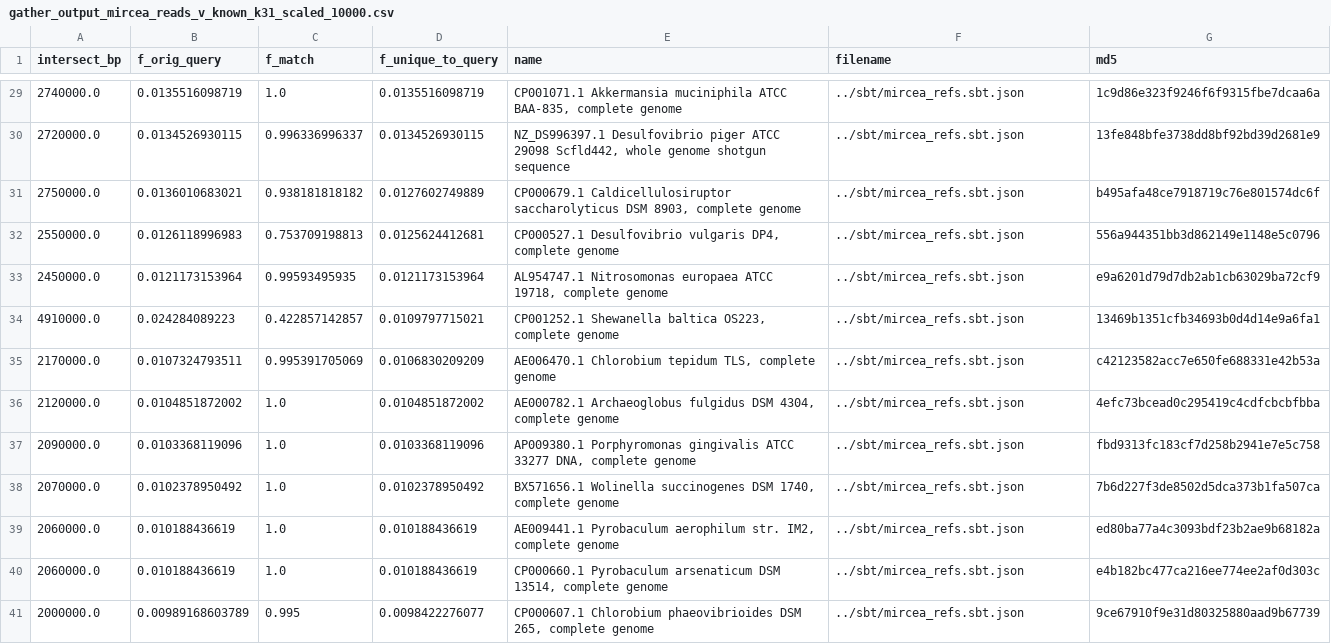
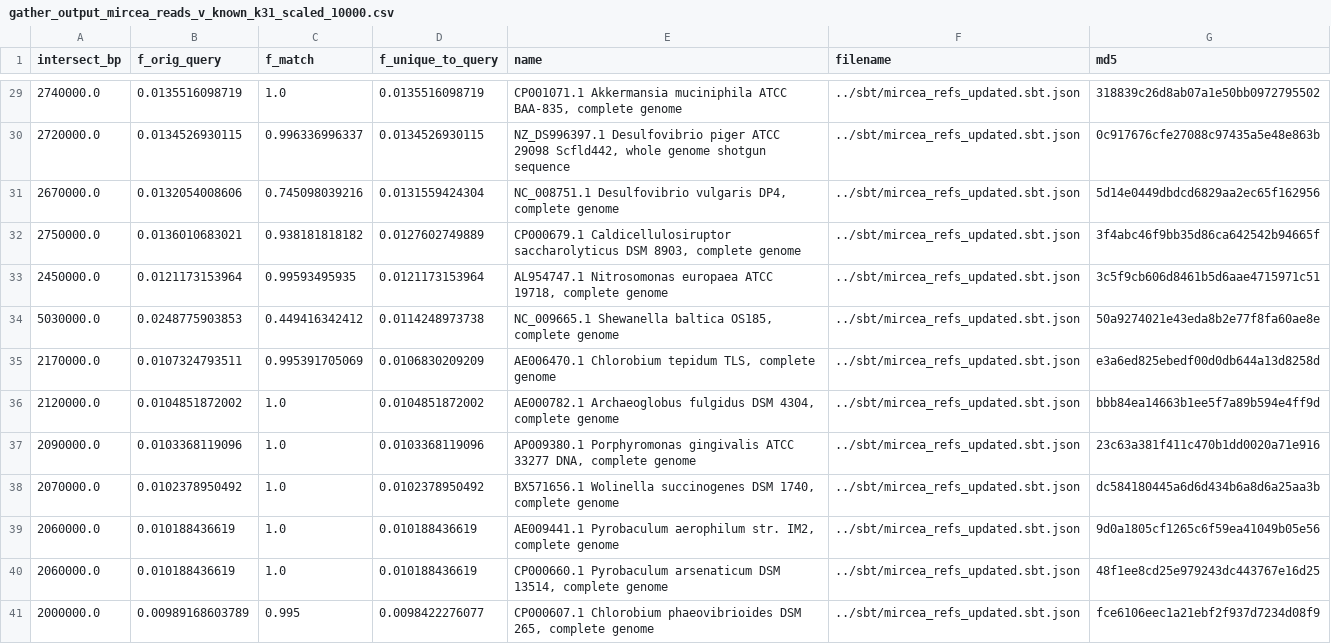
Before and after one commit to brooksph/2017_sourmash_gather_comparison, a CSV file: results/gather_output_mircea_reads_v_known_k31_scaled_10000.csv, drawn as a sheet; only a part is shown, gaps mark what is left out; the diff covers the shown part only.

```diff
--- a/results/gather_output_mircea_reads_v_known_k31_scaled_10000.csv
+++ b/results/gather_output_mircea_reads_v_known_k31_scaled_10000.csv
@@ -29,13 +29,13 @@ intersect_bp,f_orig_query,f_match,f_unique_to_query,name,filename,md5
-2740000.0,0.0135516098719,1.0,0.0135516098719,"CP001071.1 Akkermansia muciniphila ATCC BAA-835, complete genome",../sbt/mircea_refs.sbt.json,1c9d86e323f9246f6f9315fbe7dcaa6a
-2720000.0,0.0134526930115,0.996336996337,0.0134526930115,"NZ_DS996397.1 Desulfovibrio piger ATCC 29098 Scfld442, whole genome shotgun sequence",../sbt/mircea_refs.sbt.json,13fe848bfe3738dd8bf92bd39d2681e9
-2750000.0,0.0136010683021,0.938181818182,0.0127602749889,"CP000679.1 Caldicellulosiruptor saccharolyticus DSM 8903, complete genome",../sbt/mircea_refs.sbt.json,b495afa48ce7918719c76e801574dc6f
-2550000.0,0.0126118996983,0.753709198813,0.0125624412681,"CP000527.1 Desulfovibrio vulgaris DP4, complete genome",../sbt/mircea_refs.sbt.json,556a944351bb3d862149e1148e5c0796
-2450000.0,0.0121173153964,0.99593495935,0.0121173153964,"AL954747.1 Nitrosomonas europaea ATCC 19718, complete genome",../sbt/mircea_refs.sbt.json,e9a6201d79d7db2ab1cb63029ba72cf9
-4910000.0,0.024284089223,0.422857142857,0.0109797715021,"CP001252.1 Shewanella baltica OS223, complete genome",../sbt/mircea_refs.sbt.json,13469b1351cfb34693b0d4d14e9a6fa1
-2170000.0,0.0107324793511,0.995391705069,0.0106830209209,"AE006470.1 Chlorobium tepidum TLS, complete genome",../sbt/mircea_refs.sbt.json,c42123582acc7e650fe688331e42b53a
-2120000.0,0.0104851872002,1.0,0.0104851872002,"AE000782.1 Archaeoglobus fulgidus DSM 4304, complete genome",../sbt/mircea_refs.sbt.json,4efc73bcead0c295419c4cdfcbcbfbba
-2090000.0,0.0103368119096,1.0,0.0103368119096,"AP009380.1 Porphyromonas gingivalis ATCC 33277 DNA, complete genome",../sbt/mircea_refs.sbt.json,fbd9313fc183cf7d258b2941e7e5c758
-2070000.0,0.0102378950492,1.0,0.0102378950492,"BX571656.1 Wolinella succinogenes DSM 1740, complete genome",../sbt/mircea_refs.sbt.json,7b6d227f3de8502d5dca373b1fa507ca
-2060000.0,0.010188436619,1.0,0.010188436619,"AE009441.1 Pyrobaculum aerophilum str. IM2, complete genome",../sbt/mircea_refs.sbt.json,ed80ba77a4c3093bdf23b2ae9b68182a
-2060000.0,0.010188436619,1.0,0.010188436619,"CP000660.1 Pyrobaculum arsenaticum DSM 13514, complete genome",../sbt/mircea_refs.sbt.json,e4b182bc477ca216ee774ee2af0d303c
-2000000.0,0.00989168603789,0.995,0.0098422276077,"CP000607.1 Chlorobium phaeovibrioides DSM 265, complete genome",../sbt/mircea_refs.sbt.json,9ce67910f9e31d80325880aad9b67739
+2740000.0,0.0135516098719,1.0,0.0135516098719,"CP001071.1 Akkermansia muciniphila ATCC BAA-835, complete genome",../sbt/mircea_refs_updated.sbt.json,318839c26d8ab07a1e50bb0972795502
+2720000.0,0.0134526930115,0.996336996337,0.0134526930115,"NZ_DS996397.1 Desulfovibrio piger ATCC 29098 Scfld442, whole genome shotgun sequence",../sbt/mircea_refs_updated.sbt.json,0c917676cfe27088c97435a5e48e863b
+2670000.0,0.0132054008606,0.745098039216,0.0131559424304,"NC_008751.1 Desulfovibrio vulgaris DP4, complete genome",../sbt/mircea_refs_updated.sbt.json,5d14e0449dbdcd6829aa2ec65f162956
+2750000.0,0.0136010683021,0.938181818182,0.0127602749889,"CP000679.1 Caldicellulosiruptor saccharolyticus DSM 8903, complete genome",../sbt/mircea_refs_updated.sbt.json,3f4abc46f9bb35d86ca642542b94665f
+2450000.0,0.0121173153964,0.99593495935,0.0121173153964,"AL954747.1 Nitrosomonas europaea ATCC 19718, complete genome",../sbt/mircea_refs_updated.sbt.json,3c5f9cb606d8461b5d6aae4715971c51
+5030000.0,0.0248775903853,0.449416342412,0.0114248973738,"NC_009665.1 Shewanella baltica OS185, complete genome",../sbt/mircea_refs_updated.sbt.json,50a9274021e43eda8b2e77f8fa60ae8e
+2170000.0,0.0107324793511,0.995391705069,0.0106830209209,"AE006470.1 Chlorobium tepidum TLS, complete genome",../sbt/mircea_refs_updated.sbt.json,e3a6ed825ebedf00d0db644a13d8258d
+2120000.0,0.0104851872002,1.0,0.0104851872002,"AE000782.1 Archaeoglobus fulgidus DSM 4304, complete genome",../sbt/mircea_refs_updated.sbt.json,bbb84ea14663b1ee5f7a89b594e4ff9d
+2090000.0,0.0103368119096,1.0,0.0103368119096,"AP009380.1 Porphyromonas gingivalis ATCC 33277 DNA, complete genome",../sbt/mircea_refs_updated.sbt.json,23c63a381f411c470b1dd0020a71e916
+2070000.0,0.0102378950492,1.0,0.0102378950492,"BX571656.1 Wolinella succinogenes DSM 1740, complete genome",../sbt/mircea_refs_updated.sbt.json,dc584180445a6d6d434b6a8d6a25aa3b
+2060000.0,0.010188436619,1.0,0.010188436619,"AE009441.1 Pyrobaculum aerophilum str. IM2, complete genome",../sbt/mircea_refs_updated.sbt.json,9d0a1805cf1265c6f59ea41049b05e56
+2060000.0,0.010188436619,1.0,0.010188436619,"CP000660.1 Pyrobaculum arsenaticum DSM 13514, complete genome",../sbt/mircea_refs_updated.sbt.json,48f1ee8cd25e979243dc443767e16d25
+2000000.0,0.00989168603789,0.995,0.0098422276077,"CP000607.1 Chlorobium phaeovibrioides DSM 265, complete genome",../sbt/mircea_refs_updated.sbt.json,fce6106eec1a21ebf2f937d7234d08f9
```
Also changed, not shown: 1 added row, 1 removed row and 100 edited cells elsewhere in this file.
